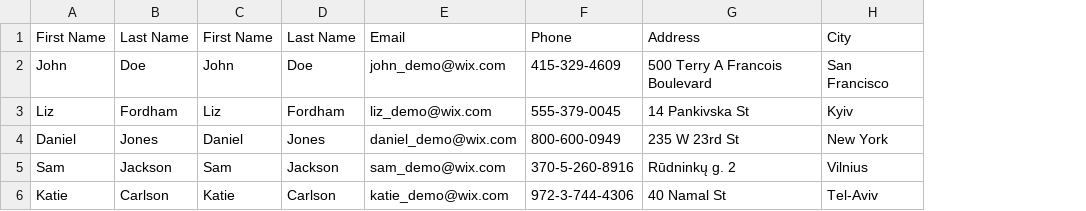
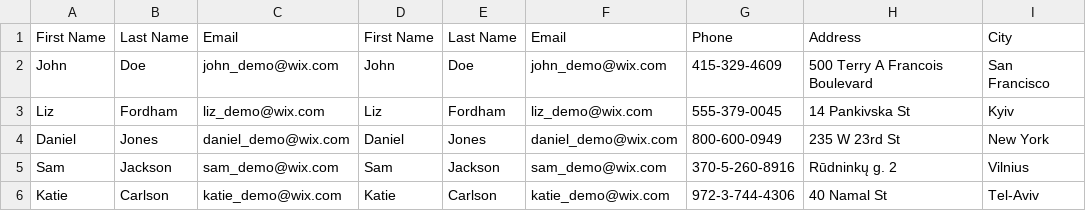
Before and after one commit to Revvitapps/tentmakers-electric, a CSV file: Wix Contacts Sample_with_First_Last.csv, drawn as a sheet; only a part is shown; the diff names each change by its address in the sheet, - before the commit and + after, or states it on an @@ line.

```diff
--- a/Wix Contacts Sample_with_First_Last.csv
+++ b/Wix Contacts Sample_with_First_Last.csv
+column C, rows 1-6: Email | john_demo@wix.com | liz_demo@wix.com | daniel_demo@wix.com | sam_demo@wix.com | katie_demo@wix.com
```
Also changed, not shown: Tentmakers NC_Customers - NC_Customers (1)_with_First_Last.csv, 1 other file.
